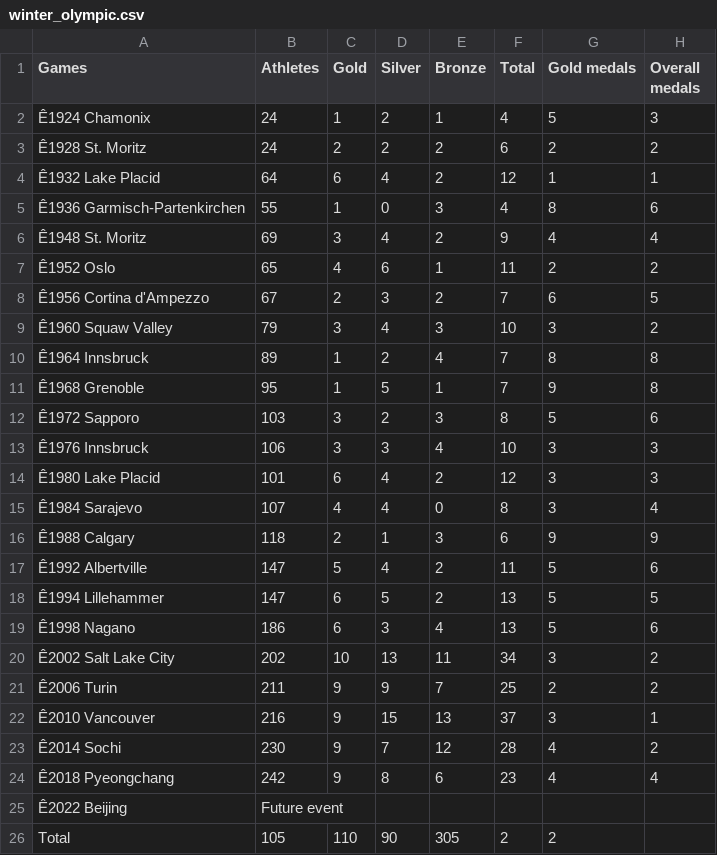
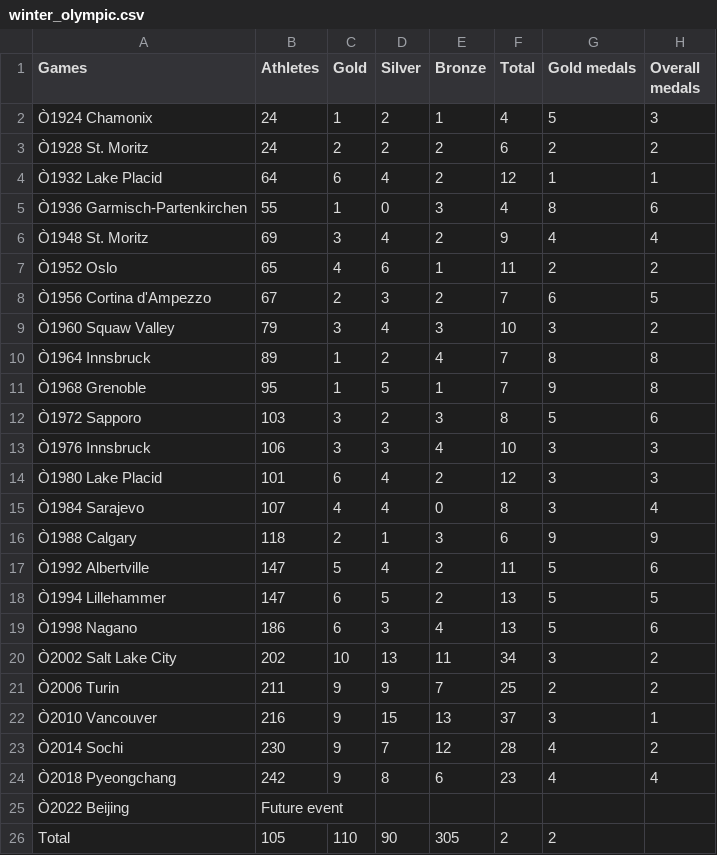
Before and after one commit to PradipShrestha/coursera-python-data-vis, a CSV file: winter_olympic.csv, drawn as a sheet.

```diff
--- a/winter_olympic.csv
+++ b/winter_olympic.csv
@@ -1,26 +1,26 @@
 Games,Athletes,Gold,Silver,Bronze,Total,Gold medals,Overall medals
-Ê1924 Chamonix,24,1,2,1,4,5,3
-Ê1928 St. Moritz,24,2,2,2,6,2,2
-Ê1932 Lake Placid,64,6,4,2,12,1,1
-Ê1936 Garmisch-Partenkirchen,55,1,0,3,4,8,6
-Ê1948 St. Moritz,69,3,4,2,9,4,4
-Ê1952 Oslo,65,4,6,1,11,2,2
-Ê1956 Cortina d'Ampezzo,67,2,3,2,7,6,5
-Ê1960 Squaw Valley,79,3,4,3,10,3,2
-Ê1964 Innsbruck,89,1,2,4,7,8,8
-Ê1968 Grenoble,95,1,5,1,7,9,8
-Ê1972 Sapporo,103,3,2,3,8,5,6
-Ê1976 Innsbruck,106,3,3,4,10,3,3
-Ê1980 Lake Placid,101,6,4,2,12,3,3
-Ê1984 Sarajevo,107,4,4,0,8,3,4
-Ê1988 Calgary,118,2,1,3,6,9,9
-Ê1992 Albertville,147,5,4,2,11,5,6
-Ê1994 Lillehammer,147,6,5,2,13,5,5
-Ê1998 Nagano,186,6,3,4,13,5,6
-Ê2002 Salt Lake City,202,10,13,11,34,3,2
-Ê2006 Turin,211,9,9,7,25,2,2
-Ê2010 Vancouver,216,9,15,13,37,3,1
-Ê2014 Sochi,230,9,7,12,28,4,2
-Ê2018 Pyeongchang,242,9,8,6,23,4,4
-Ê2022 Beijing,Future event,,,,,,
+Ò1924 Chamonix,24,1,2,1,4,5,3
+Ò1928 St. Moritz,24,2,2,2,6,2,2
+Ò1932 Lake Placid,64,6,4,2,12,1,1
+Ò1936 Garmisch-Partenkirchen,55,1,0,3,4,8,6
+Ò1948 St. Moritz,69,3,4,2,9,4,4
+Ò1952 Oslo,65,4,6,1,11,2,2
+Ò1956 Cortina d'Ampezzo,67,2,3,2,7,6,5
+Ò1960 Squaw Valley,79,3,4,3,10,3,2
+Ò1964 Innsbruck,89,1,2,4,7,8,8
+Ò1968 Grenoble,95,1,5,1,7,9,8
+Ò1972 Sapporo,103,3,2,3,8,5,6
+Ò1976 Innsbruck,106,3,3,4,10,3,3
+Ò1980 Lake Placid,101,6,4,2,12,3,3
+Ò1984 Sarajevo,107,4,4,0,8,3,4
+Ò1988 Calgary,118,2,1,3,6,9,9
+Ò1992 Albertville,147,5,4,2,11,5,6
+Ò1994 Lillehammer,147,6,5,2,13,5,5
+Ò1998 Nagano,186,6,3,4,13,5,6
+Ò2002 Salt Lake City,202,10,13,11,34,3,2
+Ò2006 Turin,211,9,9,7,25,2,2
+Ò2010 Vancouver,216,9,15,13,37,3,1
+Ò2014 Sochi,230,9,7,12,28,4,2
+Ò2018 Pyeongchang,242,9,8,6,23,4,4
+Ò2022 Beijing,Future event,,,,,,
 Total,105,110,90,305,2,2,
```
Also changed, not shown: summer_olympic.csv.
